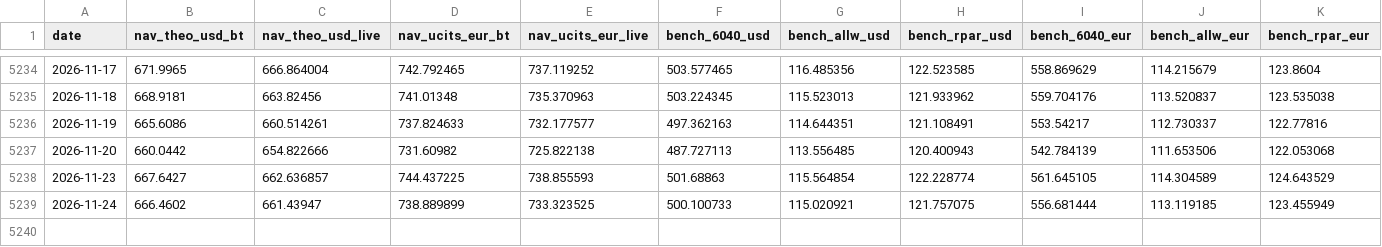
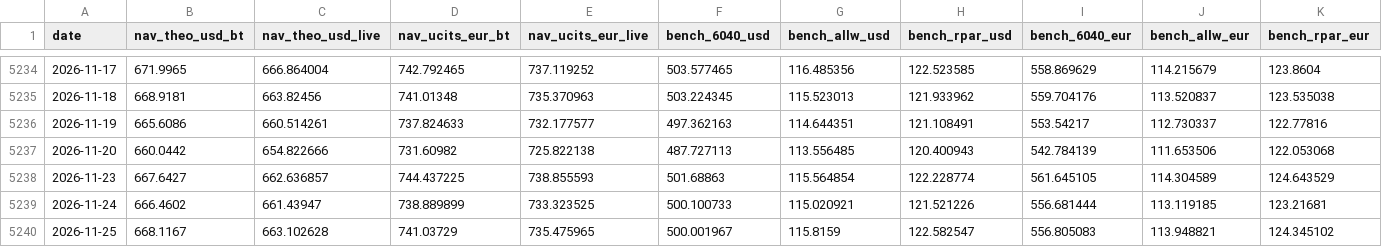
Before and after one commit to assetcontrolpro-ai/ACP-Fund-NAV, a CSV file: nav_bench_AW_pure.csv, drawn as a sheet; only a part is shown, gaps mark what is left out.

Commit message:
AW daily 2026-11-26 05:00Z

```diff
--- a/nav_bench_AW_pure.csv
+++ b/nav_bench_AW_pure.csv
@@ -5238,2 +5238,3 @@ date,nav_theo_usd_bt,nav_theo_usd_live,nav_ucits_eur_bt,nav_ucits_eur_live,bench
 2026-11-23,667.6427,662.636857,744.437225,738.855593,501.68863,115.564854,122.228774,561.645105,114.304589,124.643529
-2026-11-24,666.4602,661.43947,738.889899,733.323525,500.100733,115.020921,121.757075,556.681444,113.119185,123.455949
+2026-11-24,666.4602,661.43947,738.889899,733.323525,500.100733,115.020921,121.521226,556.681444,113.119185,123.21681
+2026-11-25,668.1167,663.102628,741.03729,735.475965,500.001967,115.8159,122.582547,556.805083,113.948821,124.345102
```
